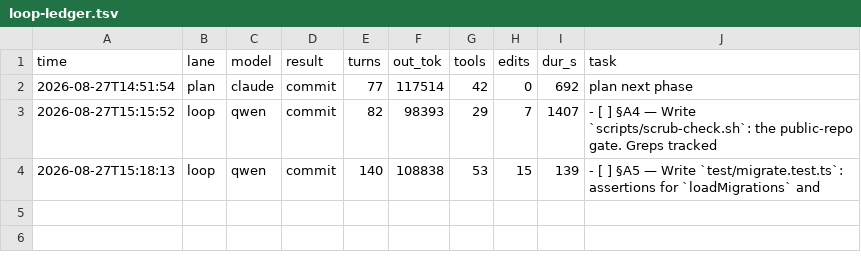
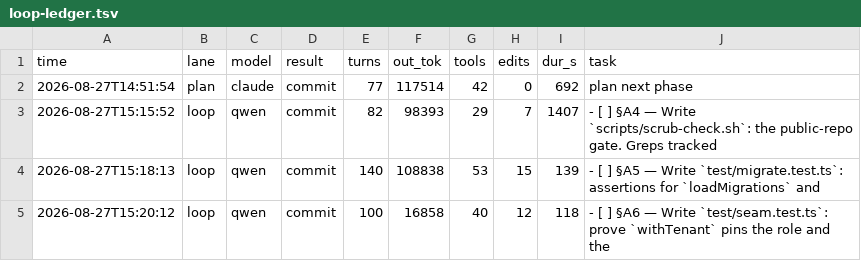
Before and after one commit to HTC-56/workmill, a TSV file: loop-ledger.tsv, drawn as a sheet; the diff names each change by its address in the sheet, - before the commit and + after, or states it on an @@ line.

Commit message:
chore(loop): sweep-commit stranded work after task: §A6 — Write `test/seam.test.ts`: prove `withTenant` pins the role and the

```diff
--- a/loop-ledger.tsv
+++ b/loop-ledger.tsv
+row 5: 2026-08-27T15:20:12 | loop | qwen | commit | 100 | 16858 | 40 | 12 | 118 | - [ ] §A6 — Write `test/seam.test.ts`: prove `withTenant` pins the role and the
```
